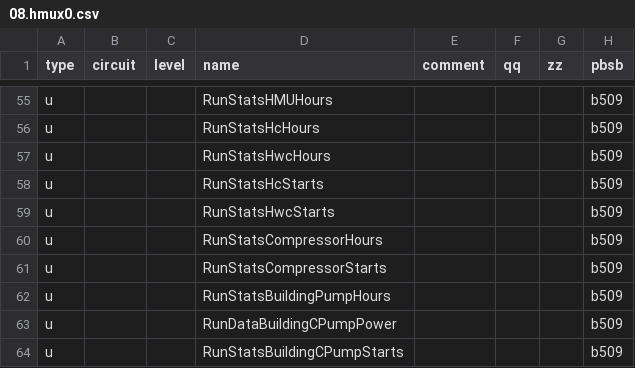
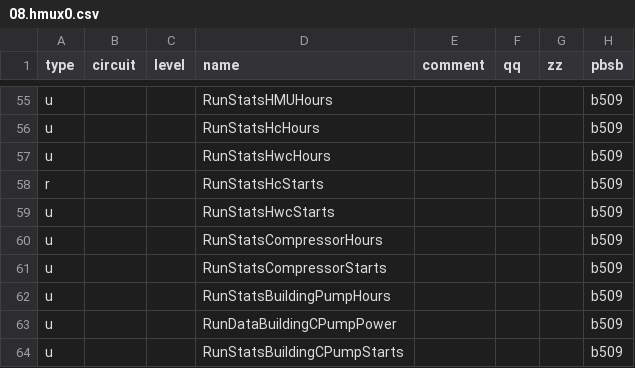
Before and after one commit to R91g/arotherm-genia-ebusd, a CSV file: ebusd-configuration/vaillant/08.hmux0.csv, drawn as a sheet; only a part is shown, gaps mark what is left out; the diff names each change by its address in the sheet, - before the commit and + after, or states it on an @@ line.

```diff
--- a/ebusd-configuration/vaillant/08.hmux0.csv
+++ b/ebusd-configuration/vaillant/08.hmux0.csv
-A58 (type): u
+A58 (type): r
```
Also changed, not shown: ebusd-configuration/vaillant/15.bass3.csv, ebusd-configuration/vaillant/15.basv3.csv, 12 other files.
